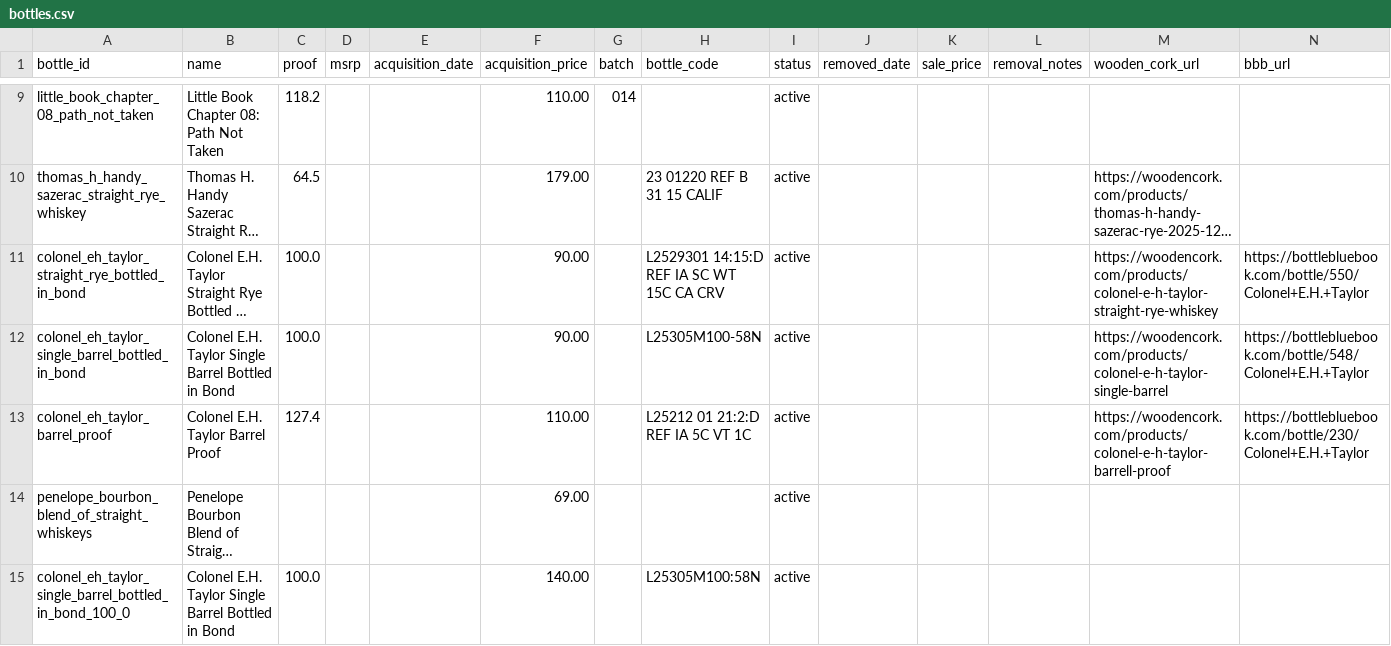
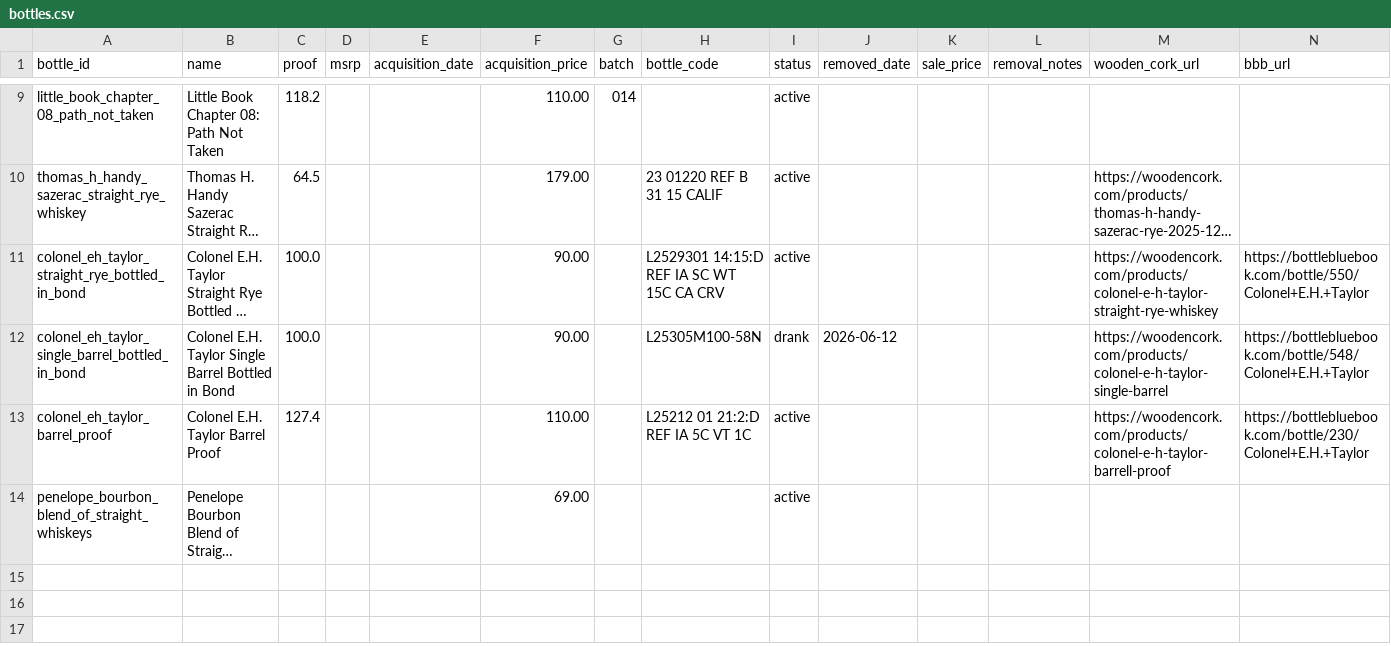
Before and after one commit to itsthetaylor/bourbon-hunter, a CSV file: data/bottles.csv, drawn as a sheet; only a part is shown, gaps mark what is left out; long unchanged cells end in …; rows hold the shown columns only; the diff names each change by its address in the sheet, - before the commit and + after, or states it on an @@ line.

Commit message:
Archive drank EHT Single Barrel, remove duplicate entry

```diff
--- a/data/bottles.csv
+++ b/data/bottles.csv
-I12 (status): active
+I12 (status): drank
-J12 (removed_date): (empty)
+J12 (removed_date): 2026-06-12
-row 15: colonel_eh_taylor_single_barrel_bottled_in_bond_100_0 | Colonel E.H. Taylor Single Barrel Bottled in Bond | 100.0 |  |  | 140.00 |  | L25305M100:58N | active
```
Also changed, not shown: 1 other file.
